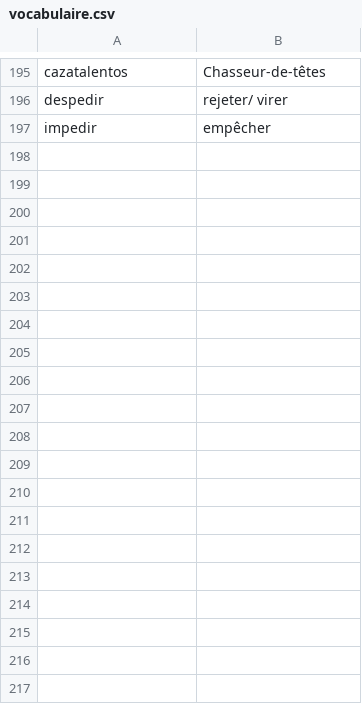
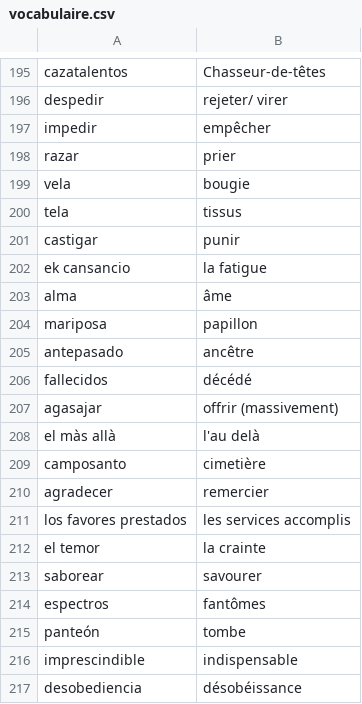
Before and after one commit to dixneuf19/anki-espagnol, a CSV file: vocabulaire.csv, drawn as a sheet; only a part is shown, gaps mark what is left out; the diff covers the shown part only; the diff names each change by its address in the sheet, - before the commit and + after, or states it on an @@ line.

Commit message:
add titine vocab

```diff
--- a/vocabulaire.csv
+++ b/vocabulaire.csv
+row 198: razar | prier
+row 199: vela | bougie
+row 200: tela | tissus
+row 201: castigar | punir
+row 202: ek cansancio | la fatigue
+row 203: alma | âme
+row 204: mariposa | papillon
+row 205: antepasado | ancêtre
+row 206: fallecidos | décédé
+row 207: agasajar | offrir (massivement)
+row 208: el màs allà | l'au delà
+row 209: camposanto | cimetière
+row 210: agradecer | remercier
+row 211: los favores prestados | les services accomplis
+row 212: el temor | la crainte
+row 213: saborear | savourer
+row 214: espectros | fantômes
+row 215: panteón | tombe
+row 216: imprescindible | indispensable
+row 217: desobediencia | désobéissance
```
Also changed, not shown: 78 added rows elsewhere in this file.
